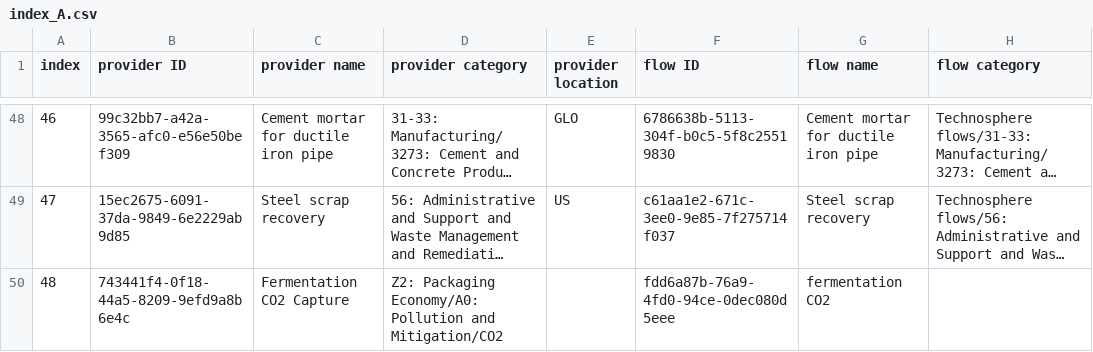
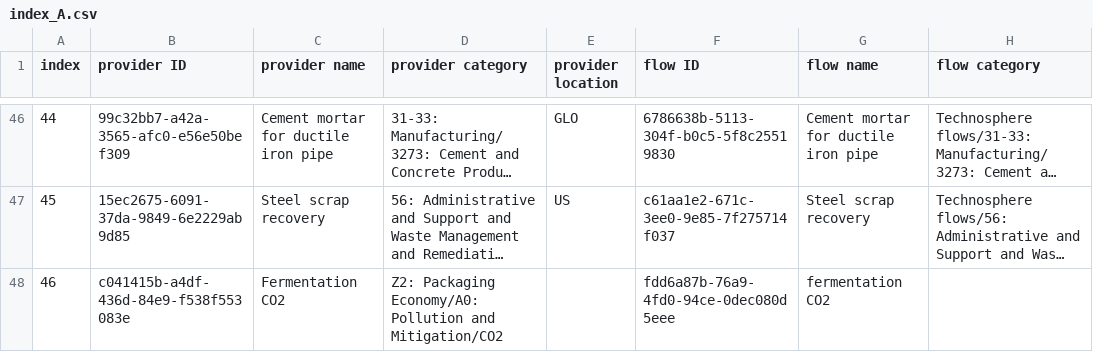
Before and after one commit to FarshidNazemi/packaging-roadmap, a CSV file: data/index_A.csv, drawn as a sheet; only a part is shown, gaps mark what is left out; long unchanged cells end in …; addresses are those after the commit; the diff covers the shown part only; the diff names each change by its address in the sheet, - before the commit and + after, or states it on an @@ line.

```diff
--- a/data/index_A.csv
+++ b/data/index_A.csv
@@ column A (index) renumbered from row 22 down @@
-B48 (provider ID): 743441f4-0f18-44a5-8209-9efd9a8b6e4c
+B48 (provider ID): c041415b-a4df-436d-84e9-f538f553083e
-C48 (provider name): Fermentation CO2 Capture
+C48 (provider name): Fermentation CO2
```
Also changed, not shown: 12 added rows, 12 moved rows and 22 edited cells elsewhere in this file, 3 other files.
